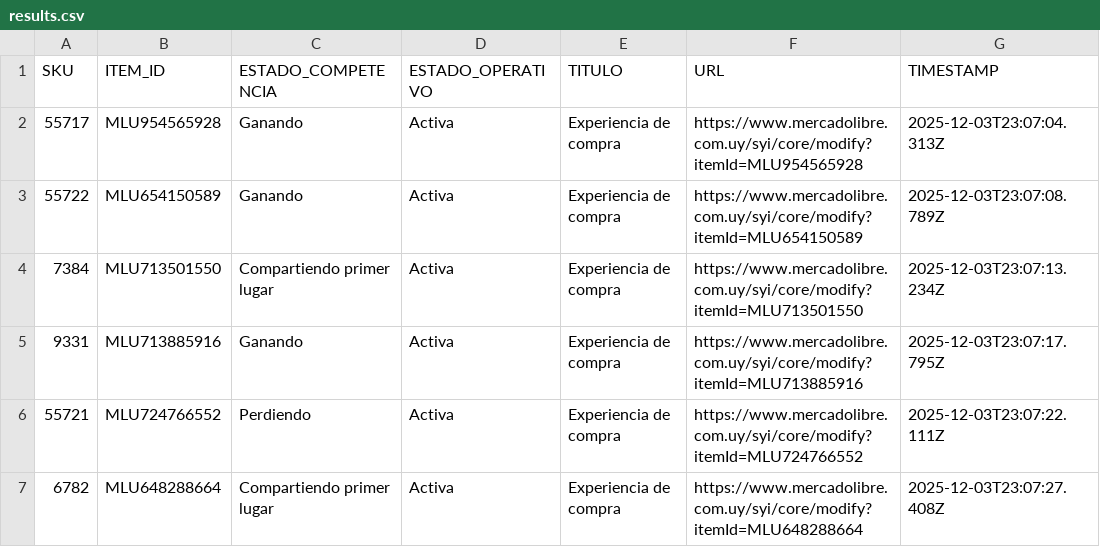
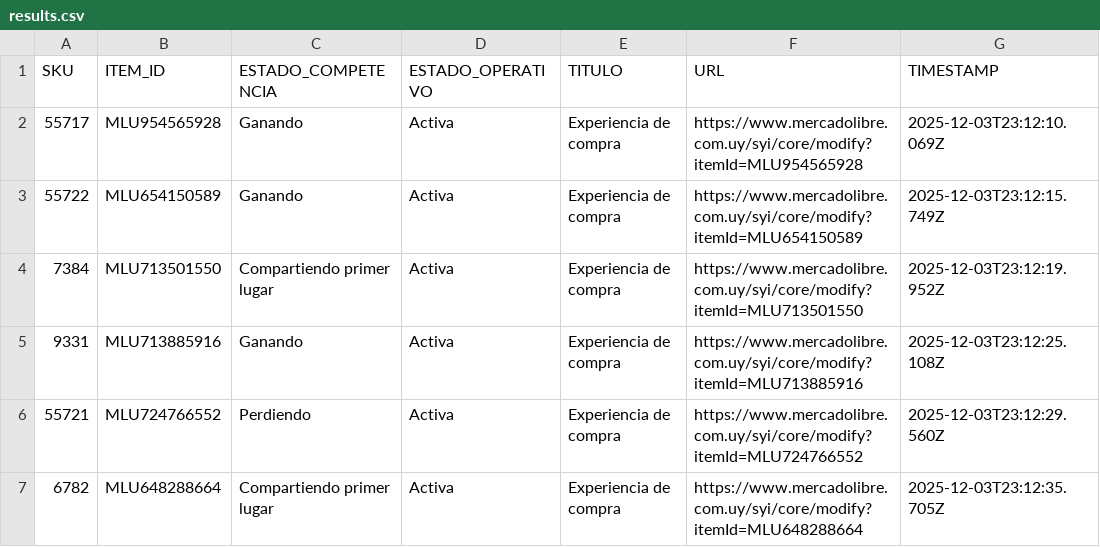
Before and after one commit to smorando01/MonitorMELI, a CSV file: results.csv, drawn as a sheet.

```diff
--- a/results.csv
+++ b/results.csv
@@ -1,7 +1,7 @@
 SKU,ITEM_ID,ESTADO_COMPETENCIA,ESTADO_OPERATIVO,TITULO,URL,TIMESTAMP
-55717,MLU954565928,Ganando,Activa,"Experiencia de compra",https://www.mercadolibre.com.uy/syi/core/modify?itemId=MLU954565928,2025-12-03T23:07:04.313Z
-55722,MLU654150589,Ganando,Activa,"Experiencia de compra",https://www.mercadolibre.com.uy/syi/core/modify?itemId=MLU654150589,2025-12-03T23:07:08.789Z
-7384,MLU713501550,Compartiendo primer lugar,Activa,"Experiencia de compra",https://www.mercadolibre.com.uy/syi/core/modify?itemId=MLU713501550,2025-12-03T23:07:13.234Z
-9331,MLU713885916,Ganando,Activa,"Experiencia de compra",https://www.mercadolibre.com.uy/syi/core/modify?itemId=MLU713885916,2025-12-03T23:07:17.795Z
-55721,MLU724766552,Perdiendo,Activa,"Experiencia de compra",https://www.mercadolibre.com.uy/syi/core/modify?itemId=MLU724766552,2025-12-03T23:07:22.111Z
-6782,MLU648288664,Compartiendo primer lugar,Activa,"Experiencia de compra",https://www.mercadolibre.com.uy/syi/core/modify?itemId=MLU648288664,2025-12-03T23:07:27.408Z
+55717,MLU954565928,Ganando,Activa,"Experiencia de compra",https://www.mercadolibre.com.uy/syi/core/modify?itemId=MLU954565928,2025-12-03T23:12:10.069Z
+55722,MLU654150589,Ganando,Activa,"Experiencia de compra",https://www.mercadolibre.com.uy/syi/core/modify?itemId=MLU654150589,2025-12-03T23:12:15.749Z
+7384,MLU713501550,Compartiendo primer lugar,Activa,"Experiencia de compra",https://www.mercadolibre.com.uy/syi/core/modify?itemId=MLU713501550,2025-12-03T23:12:19.952Z
+9331,MLU713885916,Ganando,Activa,"Experiencia de compra",https://www.mercadolibre.com.uy/syi/core/modify?itemId=MLU713885916,2025-12-03T23:12:25.108Z
+55721,MLU724766552,Perdiendo,Activa,"Experiencia de compra",https://www.mercadolibre.com.uy/syi/core/modify?itemId=MLU724766552,2025-12-03T23:12:29.560Z
+6782,MLU648288664,Compartiendo primer lugar,Activa,"Experiencia de compra",https://www.mercadolibre.com.uy/syi/core/modify?itemId=MLU648288664,2025-12-03T23:12:35.705Z
```
Also changed, not shown: 2 other files.
